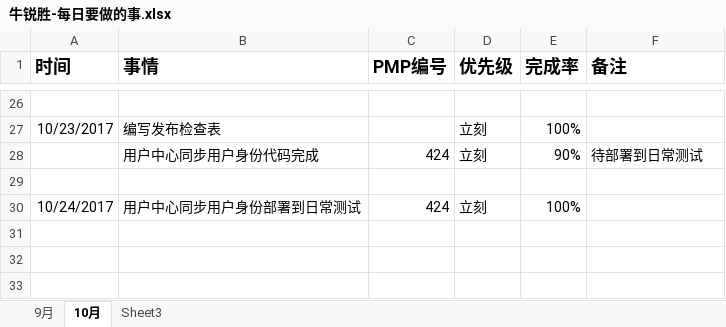
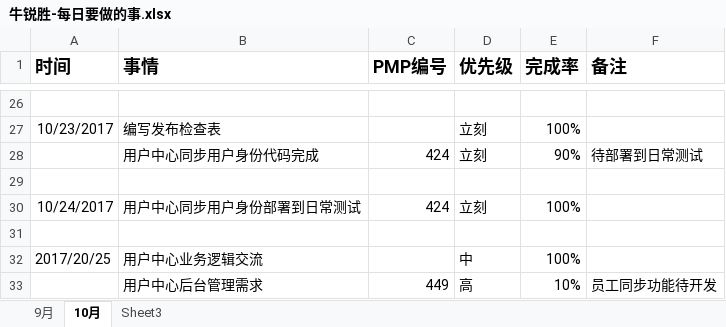
Before and after one commit to bird-Valley/document, an Excel workbook: 交流管理/项目日报/牛锐胜-每日要做的事.xlsx, sheet 10月, drawn as a sheet; only a part is shown, gaps mark what is left out; values as stored, in another font and other column widths than the file's, no borders; the diff names each change by its address in the sheet, - before the commit and + after, or states it on an @@ line.

Commit message:
日志更新

```diff
--- a/交流管理/项目日报/牛锐胜-每日要做的事.xlsx (sheet 10月)
+++ b/交流管理/项目日报/牛锐胜-每日要做的事.xlsx (sheet 10月)
+row 31: (empty)
+row 32: 2017/20/25 | 用户中心业务逻辑交流 |  | 中 | 100%
+row 33:  | 用户中心后台管理需求 | 449 | 高 | 10% | 员工同步功能待开发
```
